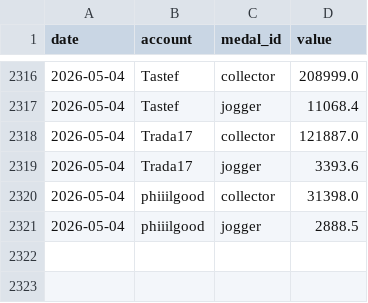
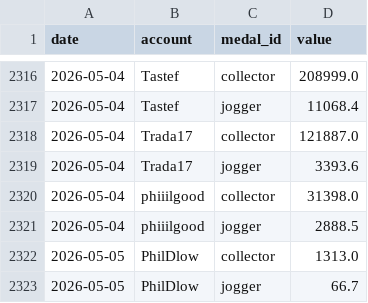
Before and after one commit to Thombay/PoGo_XP, a CSV file: inputs/data/medal_snapshots.csv, drawn as a sheet; only a part is shown, gaps mark what is left out.

```diff
--- a/inputs/data/medal_snapshots.csv
+++ b/inputs/data/medal_snapshots.csv
@@ -2321 +2321,3 @@
 2026-05-04,phiiilgood,jogger,2888.5
+2026-05-05,PhilDlow,collector,1313.0
+2026-05-05,PhilDlow,jogger,66.7
```
Also changed, not shown: inputs/config/data_input_accounts.csv, inputs/config/player_groups.csv, 5 other files.
